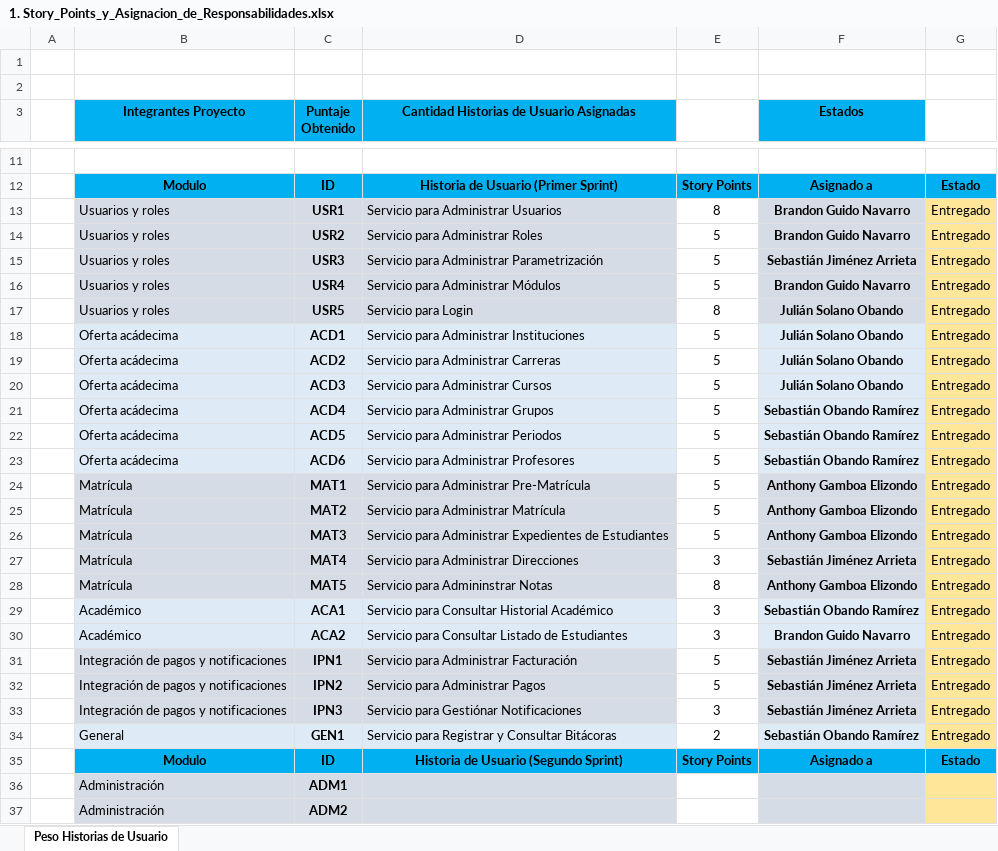
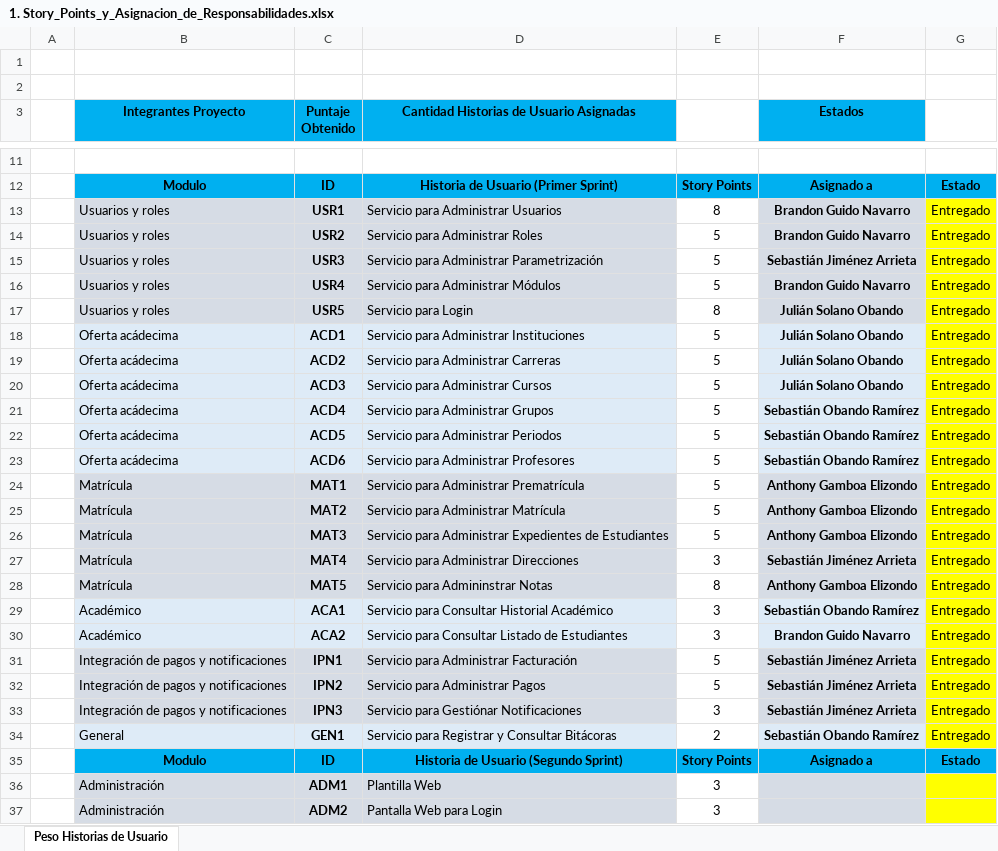
Before and after one commit to AskingManCode/MetaU, an Excel workbook: Documentacion/1. Story_Points_y_Asignacion_de_Responsabilidades.xlsx, sheet Peso Historias de Usuario, drawn as a sheet; only a part is shown, gaps mark what is left out; values as stored, in another font and other column widths than the file's, no borders; conditional formats not drawn; the diff covers the shown part only; the diff names each change by its address in the sheet, - before the commit and + after, or states it on an @@ line.

```diff
--- a/Documentacion/1. Story_Points_y_Asignacion_de_Responsabilidades.xlsx (sheet Peso Historias de Usuario)
+++ b/Documentacion/1. Story_Points_y_Asignacion_de_Responsabilidades.xlsx (sheet Peso Historias de Usuario)
-G13:G34 fill: #FFE699
+G13:G34 fill: #FFFF00
-D24: Servicio para Administrar Pre-Matrícula
+D24: Servicio para Administrar Prematrícula
-D36: (empty)
+D36: Plantilla Web
-E36:E37: (empty)
+E36:E37: 3
-G36:G37 fill: #FFE699
+G36:G37 fill: #FFFF00
-D37: (empty)
+D37: Pantalla Web para Login
```
Also changed, not shown: 63 edited cells and cell formats elsewhere in this sheet.
